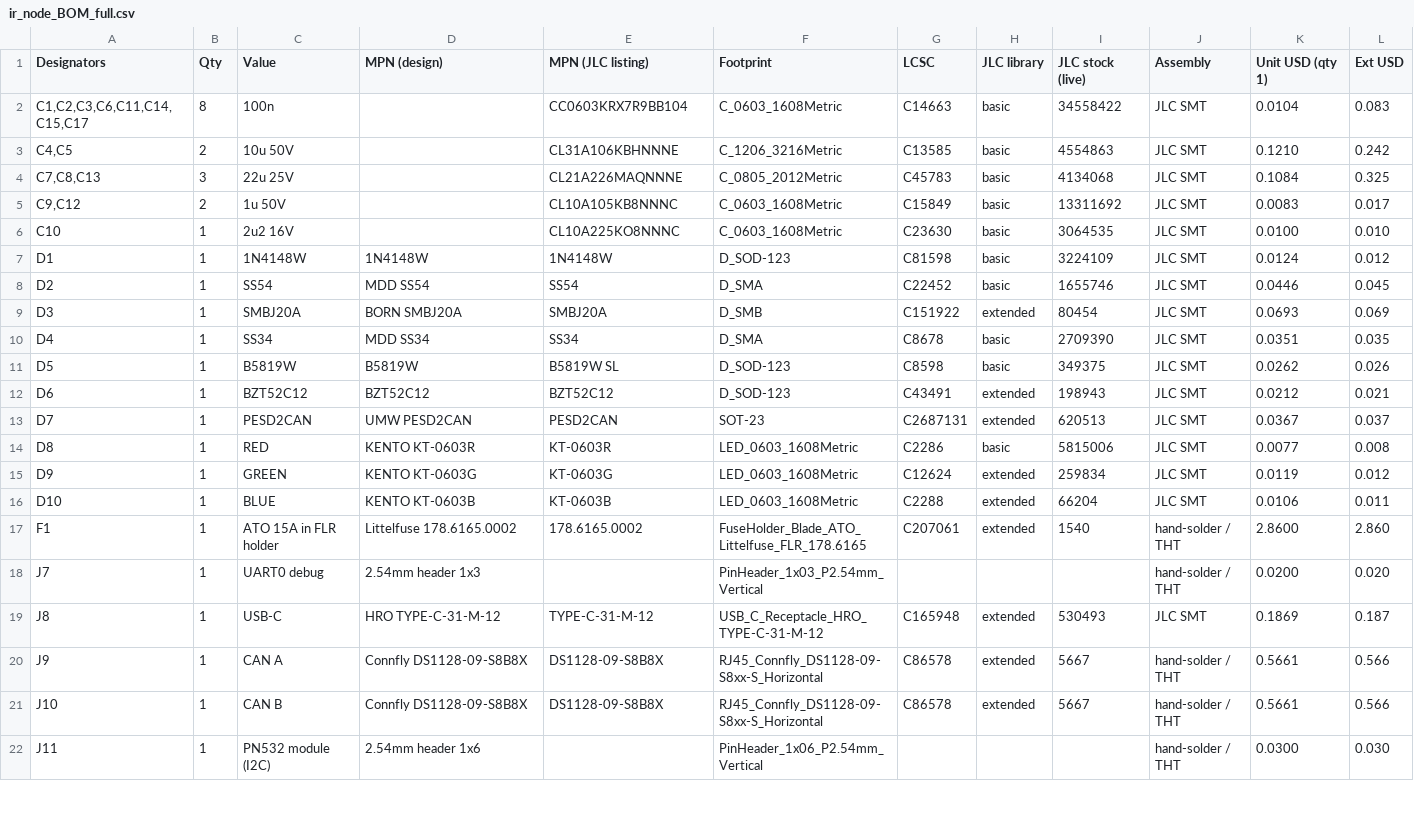
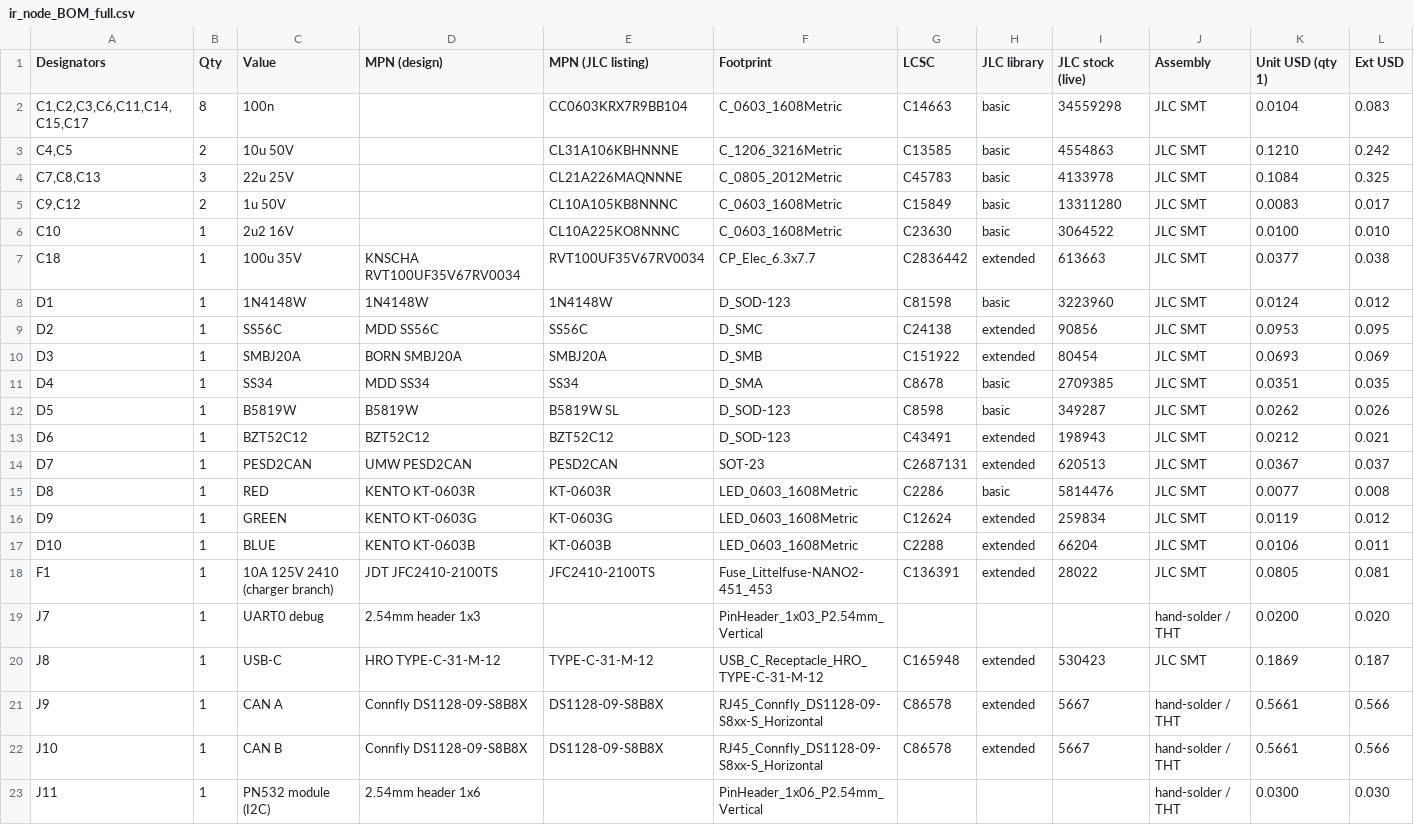
Before and after one commit to ryanabraham1/battery-monitor, a CSV file: fab/ir_node_BOM_full.csv, drawn as a sheet; only a part is shown; the diff covers the shown part only.

```diff
--- a/fab/ir_node_BOM_full.csv
+++ b/fab/ir_node_BOM_full.csv
@@ -1,20 +1,21 @@
 Designators,Qty,Value,MPN (design),MPN (JLC listing),Footprint,LCSC,JLC library,JLC stock (live),Assembly,Unit USD (qty 1),Ext USD
-"C1,C2,C3,C6,C11,C14,C15,C17",8,100n,,CC0603KRX7R9BB104,C_0603_1608Metric,C14663,basic,34558422,JLC SMT,0.0104,0.083
+"C1,C2,C3,C6,C11,C14,C15,C17",8,100n,,CC0603KRX7R9BB104,C_0603_1608Metric,C14663,basic,34559298,JLC SMT,0.0104,0.083
 "C4,C5",2,10u 50V,,CL31A106KBHNNNE,C_1206_3216Metric,C13585,basic,4554863,JLC SMT,0.1210,0.242
-"C7,C8,C13",3,22u 25V,,CL21A226MAQNNNE,C_0805_2012Metric,C45783,basic,4134068,JLC SMT,0.1084,0.325
-"C9,C12",2,1u 50V,,CL10A105KB8NNNC,C_0603_1608Metric,C15849,basic,13311692,JLC SMT,0.0083,0.017
-C10,1,2u2 16V,,CL10A225KO8NNNC,C_0603_1608Metric,C23630,basic,3064535,JLC SMT,0.0100,0.010
-D1,1,1N4148W,1N4148W,1N4148W,D_SOD-123,C81598,basic,3224109,JLC SMT,0.0124,0.012
-D2,1,SS54,MDD SS54,SS54,D_SMA,C22452,basic,1655746,JLC SMT,0.0446,0.045
+"C7,C8,C13",3,22u 25V,,CL21A226MAQNNNE,C_0805_2012Metric,C45783,basic,4133978,JLC SMT,0.1084,0.325
+"C9,C12",2,1u 50V,,CL10A105KB8NNNC,C_0603_1608Metric,C15849,basic,13311280,JLC SMT,0.0083,0.017
+C10,1,2u2 16V,,CL10A225KO8NNNC,C_0603_1608Metric,C23630,basic,3064522,JLC SMT,0.0100,0.010
+C18,1,100u 35V,KNSCHA RVT100UF35V67RV0034,RVT100UF35V67RV0034,CP_Elec_6.3x7.7,C2836442,extended,613663,JLC SMT,0.0377,0.038
+D1,1,1N4148W,1N4148W,1N4148W,D_SOD-123,C81598,basic,3223960,JLC SMT,0.0124,0.012
+D2,1,SS56C,MDD SS56C,SS56C,D_SMC,C24138,extended,90856,JLC SMT,0.0953,0.095
 D3,1,SMBJ20A,BORN SMBJ20A,SMBJ20A,D_SMB,C151922,extended,80454,JLC SMT,0.0693,0.069
-D4,1,SS34,MDD SS34,SS34,D_SMA,C8678,basic,2709390,JLC SMT,0.0351,0.035
-D5,1,B5819W,B5819W,B5819W SL,D_SOD-123,C8598,basic,349375,JLC SMT,0.0262,0.026
+D4,1,SS34,MDD SS34,SS34,D_SMA,C8678,basic,2709385,JLC SMT,0.0351,0.035
+D5,1,B5819W,B5819W,B5819W SL,D_SOD-123,C8598,basic,349287,JLC SMT,0.0262,0.026
 D6,1,BZT52C12,BZT52C12,BZT52C12,D_SOD-123,C43491,extended,198943,JLC SMT,0.0212,0.021
 D7,1,PESD2CAN,UMW PESD2CAN,PESD2CAN,SOT-23,C2687131,extended,620513,JLC SMT,0.0367,0.037
-D8,1,RED,KENTO KT-0603R,KT-0603R,LED_0603_1608Metric,C2286,basic,5815006,JLC SMT,0.0077,0.008
+D8,1,RED,KENTO KT-0603R,KT-0603R,LED_0603_1608Metric,C2286,basic,5814476,JLC SMT,0.0077,0.008
 D9,1,GREEN,KENTO KT-0603G,KT-0603G,LED_0603_1608Metric,C12624,extended,259834,JLC SMT,0.0119,0.012
 D10,1,BLUE,KENTO KT-0603B,KT-0603B,LED_0603_1608Metric,C2288,extended,66204,JLC SMT,0.0106,0.011
-F1,1,ATO 15A in FLR holder,Littelfuse 178.6165.0002,178.6165.0002,FuseHolder_Blade_ATO_Littelfuse_FLR_178.6165,C207061,extended,1540,hand-solder / THT,2.8600,2.860
+F1,1,10A 125V 2410 (charger branch),JDT JFC2410-2100TS,JFC2410-2100TS,Fuse_Littelfuse-NANO2-451_453,C136391,extended,28022,JLC SMT,0.0805,0.081
 J7,1,UART0 debug,2.54mm header 1x3,,PinHeader_1x03_P2.54mm_Vertical,,,,hand-solder / THT,0.0200,0.020
-J8,1,USB-C,HRO TYPE-C-31-M-12,TYPE-C-31-M-12,USB_C_Receptacle_HRO_TYPE-C-31-M-12,C165948,extended,530493,JLC SMT,0.1869,0.187
+J8,1,USB-C,HRO TYPE-C-31-M-12,TYPE-C-31-M-12,USB_C_Receptacle_HRO_TYPE-C-31-M-12,C165948,extended,530423,JLC SMT,0.1869,0.187
 J9,1,CAN A,Connfly DS1128-09-S8B8X,DS1128-09-S8B8X,RJ45_Connfly_DS1128-09-S8xx-S_Horizontal,C86578,extended,5667,hand-solder / THT,0.5661,0.566
```
Also changed, not shown: 31 edited cells elsewhere in this file, fab/ir_node_BOM_JLC.csv, fab/ir_node_CPL_JLC.csv, 49 other files.
